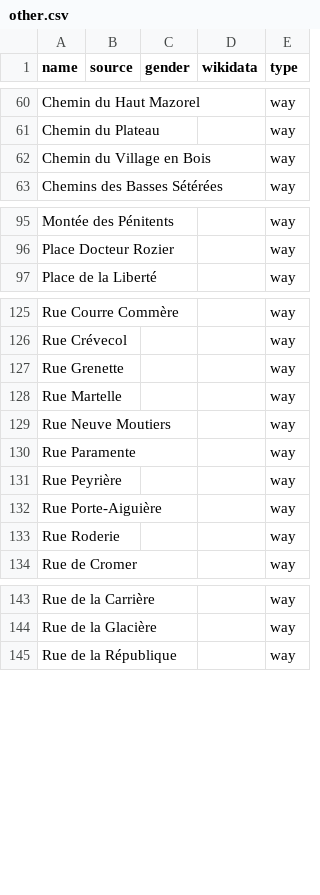
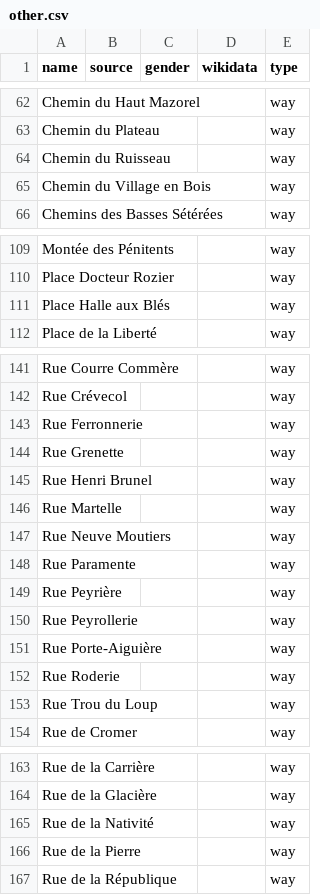
Before and after one commit to EqualStreetNames/equalstreetnames-crest, a CSV file: data/other.csv, drawn as a sheet; only a part is shown, gaps mark what is left out; the diff covers the shown part only; the diff names each change by its address in the sheet, - before the commit and + after, or states it on an @@ line.

```diff
--- a/data/other.csv
+++ b/data/other.csv
+row 64: Chemin du Ruisseau |  |  |  | way
+row 111: Place Halle aux Blés |  |  |  | way
+row 143: Rue Ferronnerie |  |  |  | way
+row 145: Rue Henri Brunel |  |  |  | way
+row 150: Rue Peyrollerie |  |  |  | way
+row 153: Rue Trou du Loup |  |  |  | way
+row 165: Rue de la Nativité |  |  |  | way
+row 166: Rue de la Pierre |  |  |  | way
```
Also changed, not shown: 14 added rows elsewhere in this file, data/gender.csv, 2 other files.
